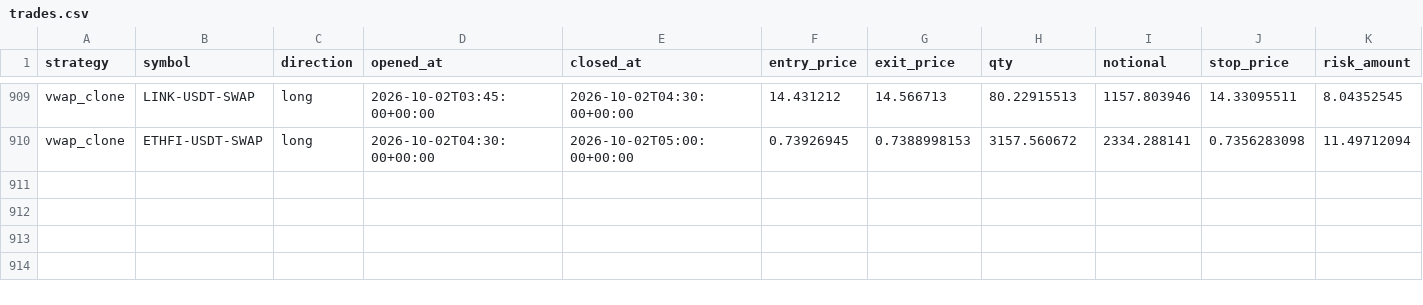
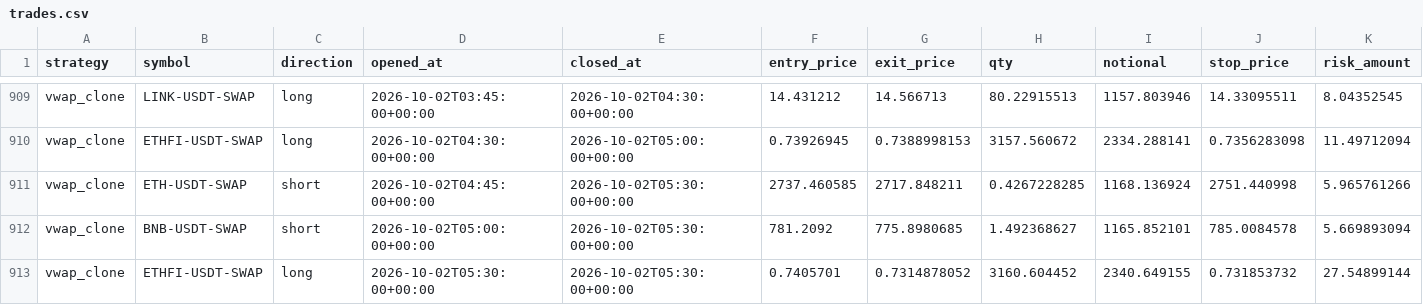
Before and after one commit to klonnist/crypto-paper-bot, a CSV file: ledgers_scalp/vwap_clone/trades.csv, drawn as a sheet; only a part is shown, gaps mark what is left out; rows hold the shown columns only; the diff names each change by its address in the sheet, - before the commit and + after, or states it on an @@ line.

```diff
--- a/ledgers_scalp/vwap_clone/trades.csv
+++ b/ledgers_scalp/vwap_clone/trades.csv
+row 911: vwap_clone | ETH-USDT-SWAP | short | 2026-10-02T04:45:00+00:00 | 2026-10-02T05:30:00+00:00 | 2737.460585 | 2717.848211 | 0.4267228285 | 1168.136924 | 2751.440998 | 5.965761266
+row 912: vwap_clone | BNB-USDT-SWAP | short | 2026-10-02T05:00:00+00:00 | 2026-10-02T05:30:00+00:00 | 781.2092 | 775.8980685 | 1.492368627 | 1165.852101 | 785.0084578 | 5.669893094
+row 913: vwap_clone | ETHFI-USDT-SWAP | long | 2026-10-02T05:30:00+00:00 | 2026-10-02T05:30:00+00:00 | 0.7405701 | 0.7314878052 | 3160.604452 | 2340.649155 | 0.731853732 | 27.54899144
```
Also changed, not shown: ledgers_scalp/scalp_fixed/equity.csv, ledgers_scalp/scalp_patient/equity.csv, 7 other files.
